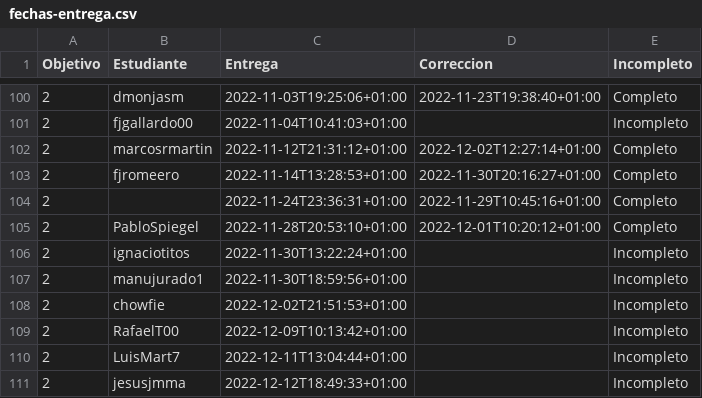
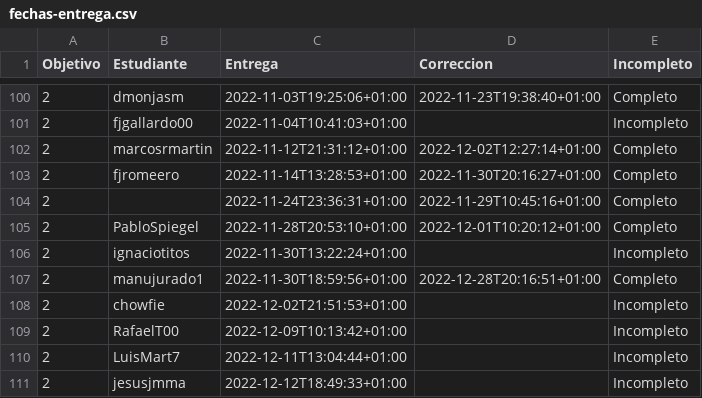
Before and after one commit to JJ/IV-22-23, a CSV file: data/fechas-entrega.csv, drawn as a sheet; only a part is shown, gaps mark what is left out.

```diff
--- a/data/fechas-entrega.csv
+++ b/data/fechas-entrega.csv
@@ -106,3 +106,3 @@ Objetivo;Estudiante;Entrega;Correccion;Incompleto
 2; ignaciotitos;2022-11-30T13:22:24+01:00;;Incompleto
-2; manujurado1;2022-11-30T18:59:56+01:00;;Incompleto
+2; manujurado1;2022-11-30T18:59:56+01:00;2022-12-28T20:16:51+01:00;Completo
 2; chowfie;2022-12-02T21:51:53+01:00;;Incompleto
```
Also changed, not shown: 1 other file.
